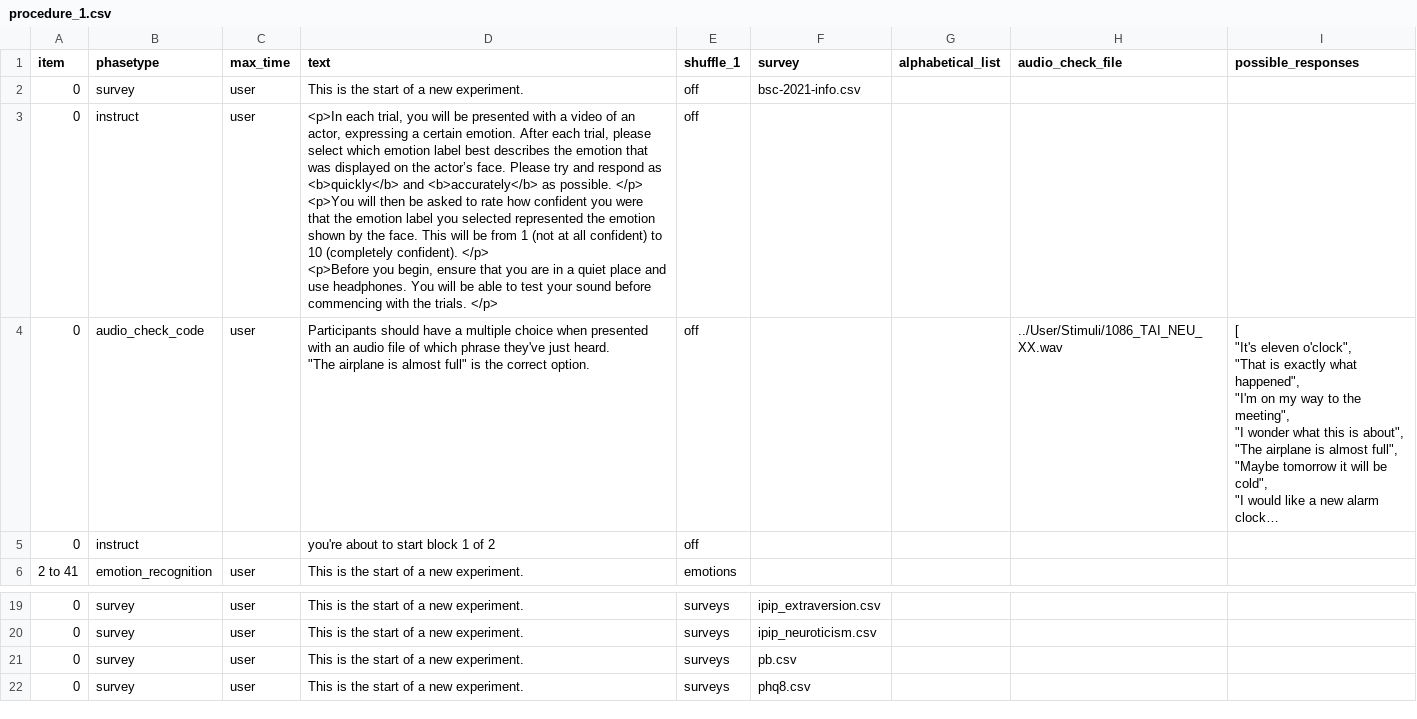
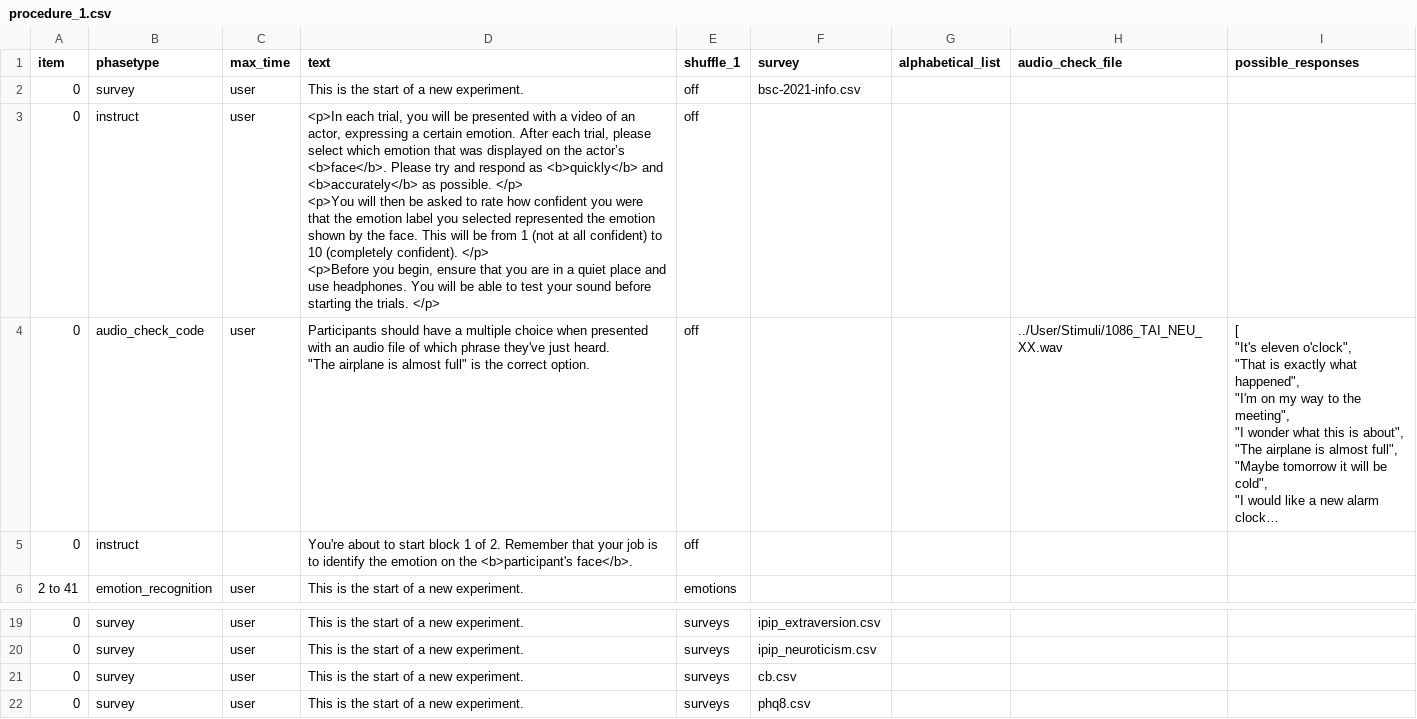
Before and after one commit to haffey-studies/bsc-2021, a CSV file: User/Projects/all_tasks/procedure_1.csv, drawn as a sheet; only a part is shown, gaps mark what is left out; long unchanged cells end in …; ↵ is a line break in a cell; the diff names each change by its address in the sheet, - before the commit and + after, or states it on an @@ line.

```diff
--- a/User/Projects/all_tasks/procedure_1.csv
+++ b/User/Projects/all_tasks/procedure_1.csv
-D3 (text): …which emotion label best describes the emotion that was displayed on the actor’s face. Please try and respond as <b>quickly</b> and <b>accurately</b> as possible. </p> ↵ <p>You will then be asked to rate how confident you were that the emotion label you selected represented the emotion shown by the face. This will be from 1 (not at all confident) to 10 (completely confident). </p> ↵ <p>Before you begin, ensure that you are in a quiet place and use headphones. You will be able to test your sound before commencing with the trials.…
+D3 (text): …which emotion that was displayed on the actor’s <b>face</b>. Please try and respond as <b>quickly</b> and <b>accurately</b> as possible. </p> ↵ <p>You will then be asked to rate how confident you were that the emotion label you selected represented the emotion shown by the face. This will be from 1 (not at all confident) to 10 (completely confident). </p> ↵ <p>Before you begin, ensure that you are in a quiet place and use headphones. You will be able to test your sound before starting the trials.…
-D5 (text): you're about to start block 1 of 2
+D5 (text): You're about to start block 1 of 2. Remember that your job is to identify the emotion on the <b>participant's face</b>.
-F21 (survey): pb.csv
+F21 (survey): cb.csv
```
Also changed, not shown: User/Projects/emotion_recognition/procedure_1.csv, User/Surveys/compliance.csv, 12 other files.
